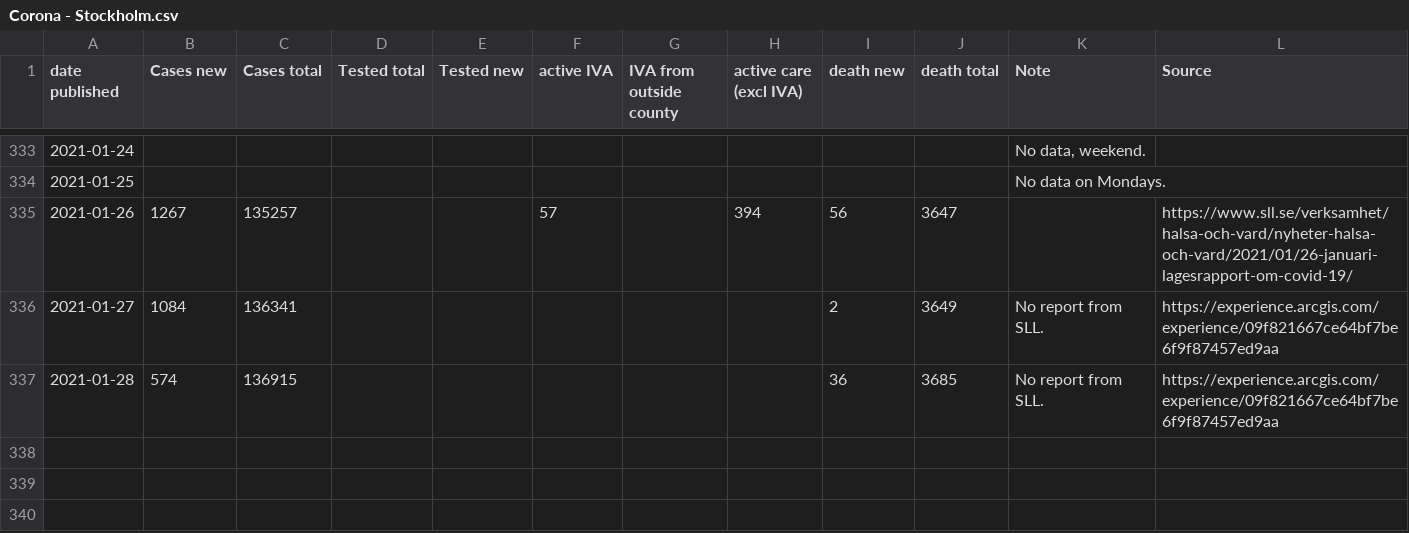
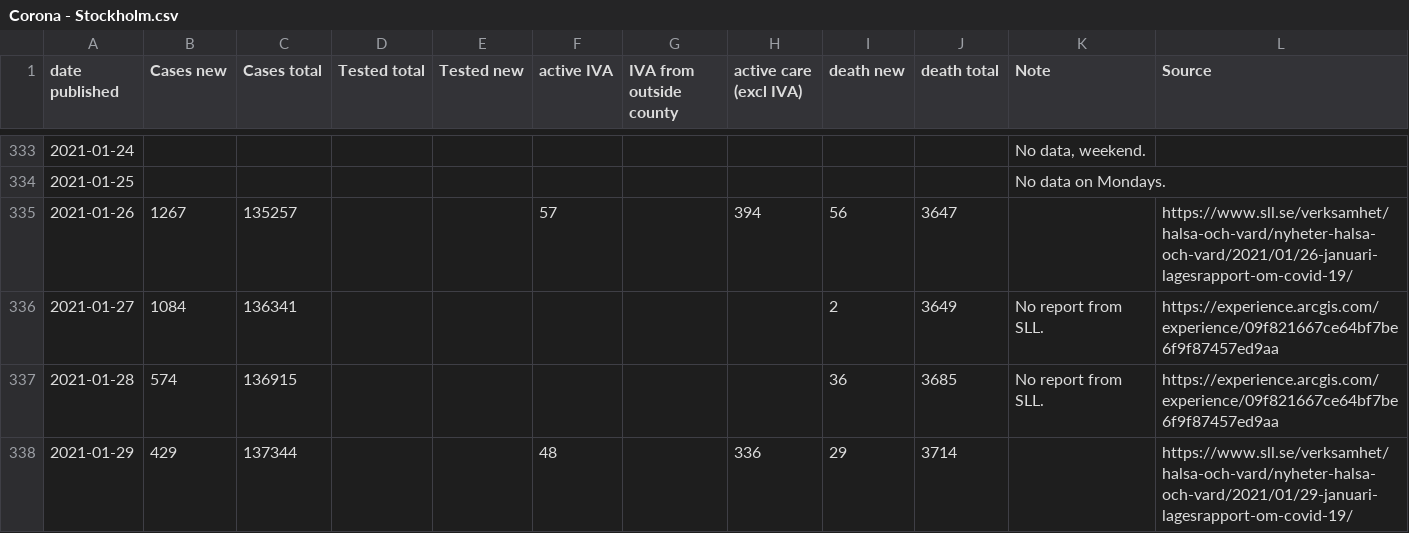
Before and after one commit to mrunesson/covid-19, a CSV file: Corona - Stockholm.csv, drawn as a sheet; only a part is shown, gaps mark what is left out.

Commit message:
Added 2021-01-29

```diff
--- a/Corona - Stockholm.csv
+++ b/Corona - Stockholm.csv
@@ -337 +337,2 @@ date published,Cases new,Cases total,Tested total,Tested new,active IVA,IVA from
 2021-01-28,574,136915,,,,,,36,3685,No report from SLL.,https://experience.arcgis.com/experience/09f821667ce64bf7be6f9f87457ed9aa
+2021-01-29,429,137344,,,48,,336,29,3714,,https://www.sll.se/verksamhet/halsa-och-vard/nyheter-halsa-och-vard/2021/01/29-januari-lagesrapport-om-covid-19/
```
